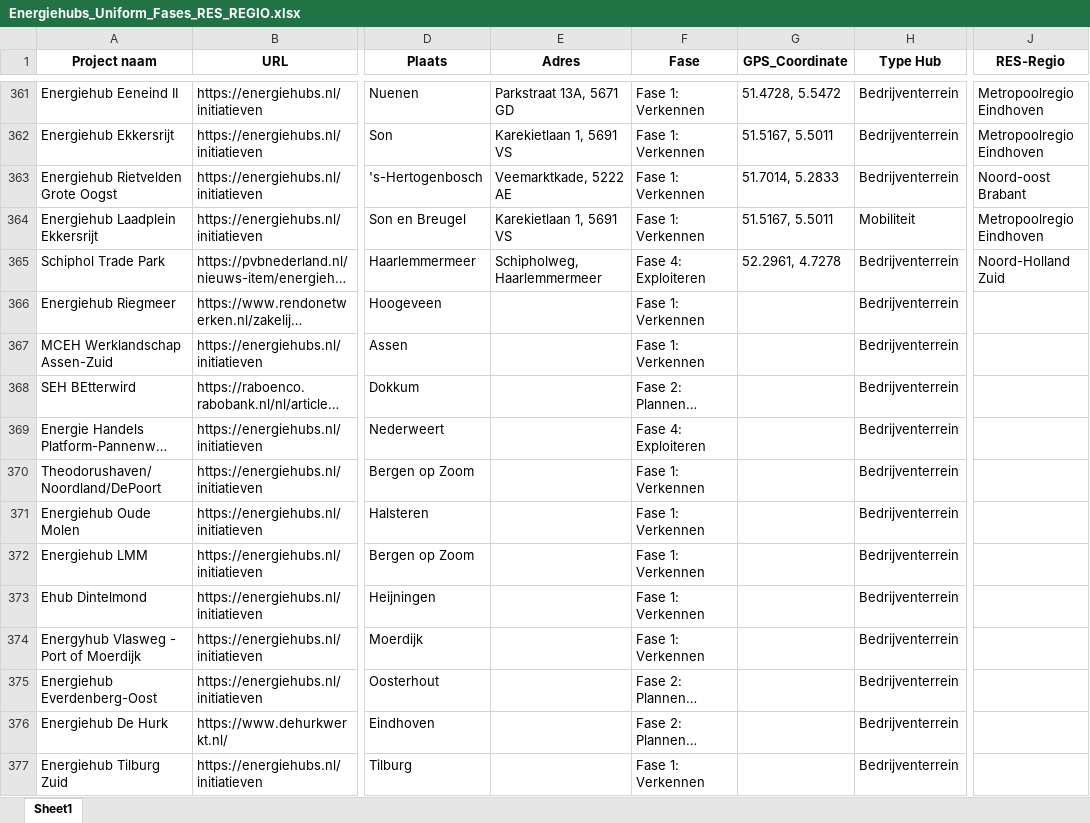
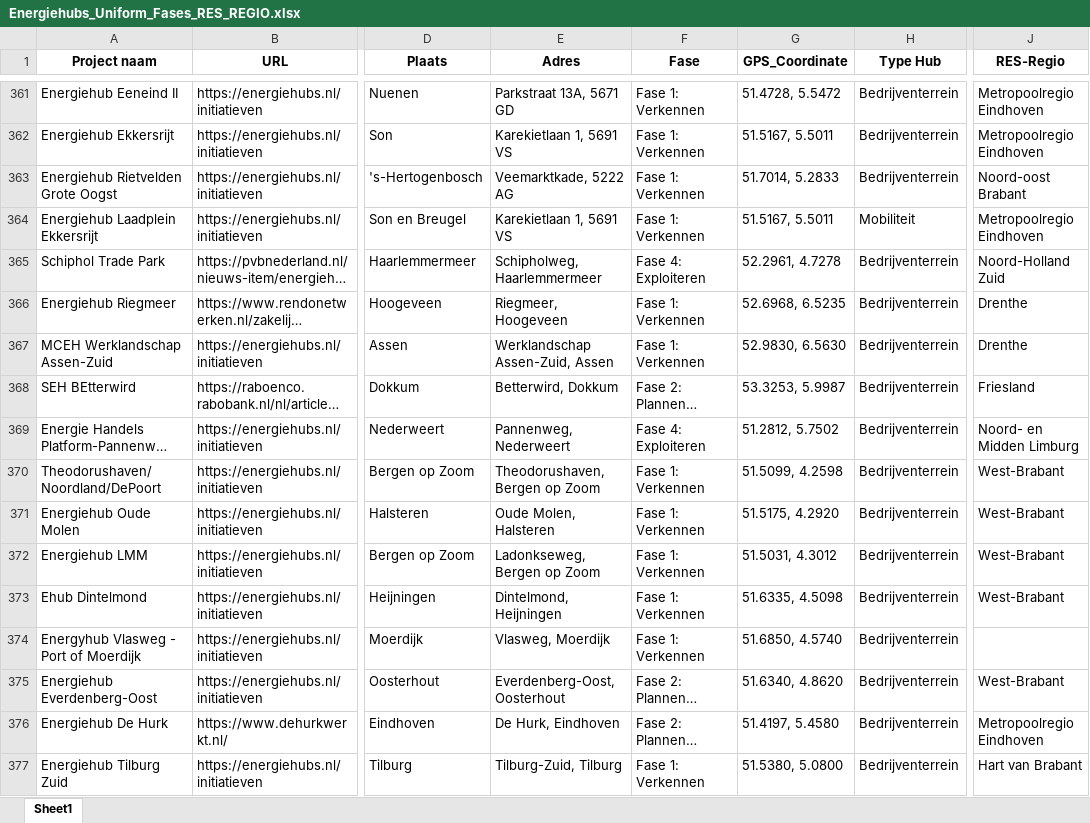
Before and after one commit to rickwol/EnergieHubDatabase, an Excel workbook: Energiehubs_Uniform_Fases_RES_REGIO.xlsx, sheet Sheet1, drawn as a sheet; only a part is shown, gaps mark what is left out; long unchanged cells end in …; values as stored, in another font and other column widths than the file's, no borders; the diff covers the shown part only; the diff names each change by its address in the sheet, - before the commit and + after, or states it on an @@ line.

Commit message:
Add files via upload

```diff
--- a/Energiehubs_Uniform_Fases_RES_REGIO.xlsx (sheet Sheet1)
+++ b/Energiehubs_Uniform_Fases_RES_REGIO.xlsx (sheet Sheet1)
-E363 (Adres): Veemarktkade, 5222 AE
+E363 (Adres): Veemarktkade, 5222 AG
-E366 (Adres): (empty)
+E366 (Adres): Riegmeer, Hoogeveen
-G366 (GPS_Coordinate): (empty)
+G366 (GPS_Coordinate): 52.6968, 6.5235
-J366:J367 (RES-Regio): (empty)
+J366:J367 (RES-Regio): Drenthe
-E367 (Adres): (empty)
+E367 (Adres): Werklandschap Assen-Zuid, Assen
-G367 (GPS_Coordinate): (empty)
+G367 (GPS_Coordinate): 52.9830, 6.5630
-E368 (Adres): (empty)
+E368 (Adres): Betterwird, Dokkum
-G368 (GPS_Coordinate): (empty)
+G368 (GPS_Coordinate): 53.3253, 5.9987
-J368 (RES-Regio): (empty)
+J368 (RES-Regio): Friesland
-E369 (Adres): (empty)
+E369 (Adres): Pannenweg, Nederweert
-G369 (GPS_Coordinate): (empty)
+G369 (GPS_Coordinate): 51.2812, 5.7502
-J369 (RES-Regio): (empty)
+J369 (RES-Regio): Noord- en Midden Limburg
-E370 (Adres): (empty)
+E370 (Adres): Theodorushaven, Bergen op Zoom
-G370 (GPS_Coordinate): (empty)
+G370 (GPS_Coordinate): 51.5099, 4.2598
-J370:J373 (RES-Regio): (empty)
+J370:J373 (RES-Regio): West-Brabant
-E371 (Adres): (empty)
+E371 (Adres): Oude Molen, Halsteren
-G371 (GPS_Coordinate): (empty)
+G371 (GPS_Coordinate): 51.5175, 4.2920
-E372 (Adres): (empty)
+E372 (Adres): Ladonkseweg, Bergen op Zoom
-G372 (GPS_Coordinate): (empty)
+G372 (GPS_Coordinate): 51.5031, 4.3012
-E373 (Adres): (empty)
+E373 (Adres): Dintelmond, Heijningen
-G373 (GPS_Coordinate): (empty)
+G373 (GPS_Coordinate): 51.6335, 4.5098
-E374 (Adres): (empty)
+E374 (Adres): Vlasweg, Moerdijk
-G374 (GPS_Coordinate): (empty)
+G374 (GPS_Coordinate): 51.6850, 4.5740
-E375 (Adres): (empty)
+E375 (Adres): Everdenberg-Oost, Oosterhout
-G375 (GPS_Coordinate): (empty)
+G375 (GPS_Coordinate): 51.6340, 4.8620
-J375 (RES-Regio): (empty)
+J375 (RES-Regio): West-Brabant
-E376 (Adres): (empty)
+E376 (Adres): De Hurk, Eindhoven
-G376 (GPS_Coordinate): (empty)
+G376 (GPS_Coordinate): 51.4197, 5.4580
-J376 (RES-Regio): (empty)
+J376 (RES-Regio): Metropoolregio Eindhoven
-E377 (Adres): (empty)
+E377 (Adres): Tilburg-Zuid, Tilburg
-G377 (GPS_Coordinate): (empty)
+G377 (GPS_Coordinate): 51.5380, 5.0800
-J377 (RES-Regio): (empty)
+J377 (RES-Regio): Hart van Brabant
```
Also changed, not shown: 169 edited cells elsewhere in this sheet.
